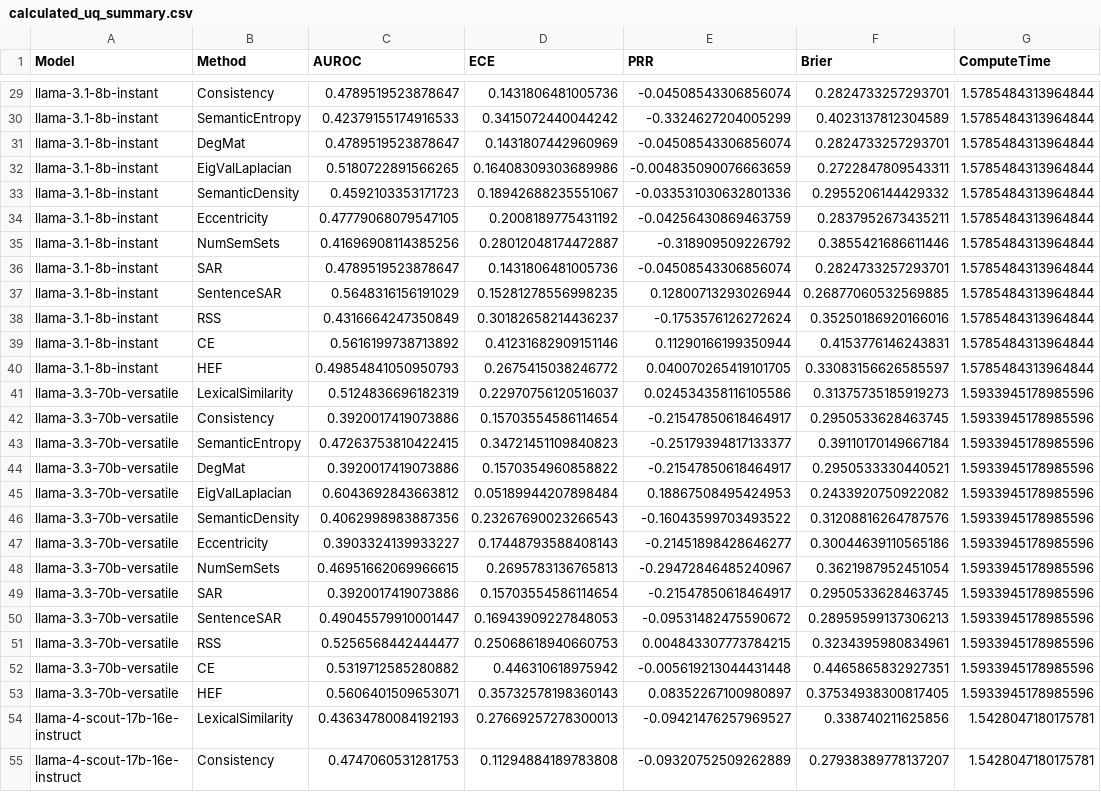
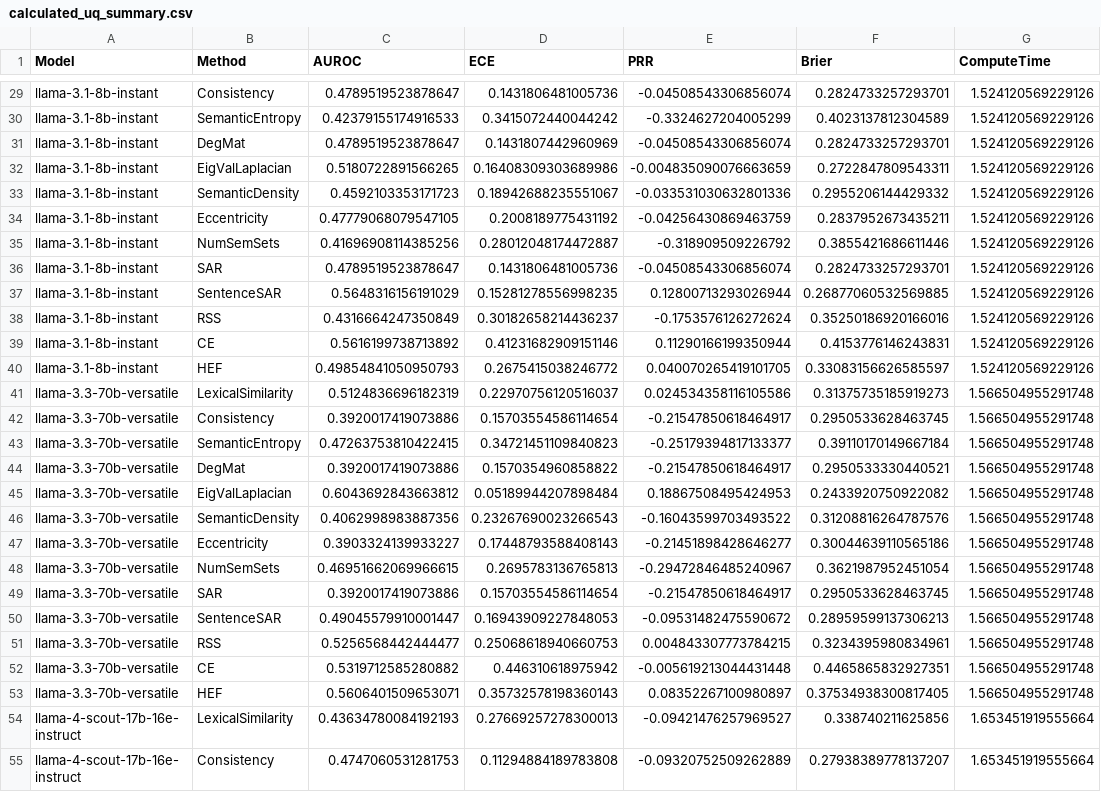
Before and after one commit to deadbluro/embeddings, a CSV file: calculated_uq_summary.csv, drawn as a sheet; only a part is shown, gaps mark what is left out; the diff covers the shown part only; the diff names each change by its address in the sheet, - before the commit and + after, or states it on an @@ line.

```diff
--- a/calculated_uq_summary.csv
+++ b/calculated_uq_summary.csv
-G29:G40 (ComputeTime): 1.5785484313964844
+G29:G40 (ComputeTime): 1.524120569229126
-G41:G53 (ComputeTime): 1.5933945178985596
+G41:G53 (ComputeTime): 1.566504955291748
-G54:G55 (ComputeTime): 1.5428047180175781
+G54:G55 (ComputeTime): 1.653451919555664
```
Also changed, not shown: 103 edited cells elsewhere in this file, 3 other files.
